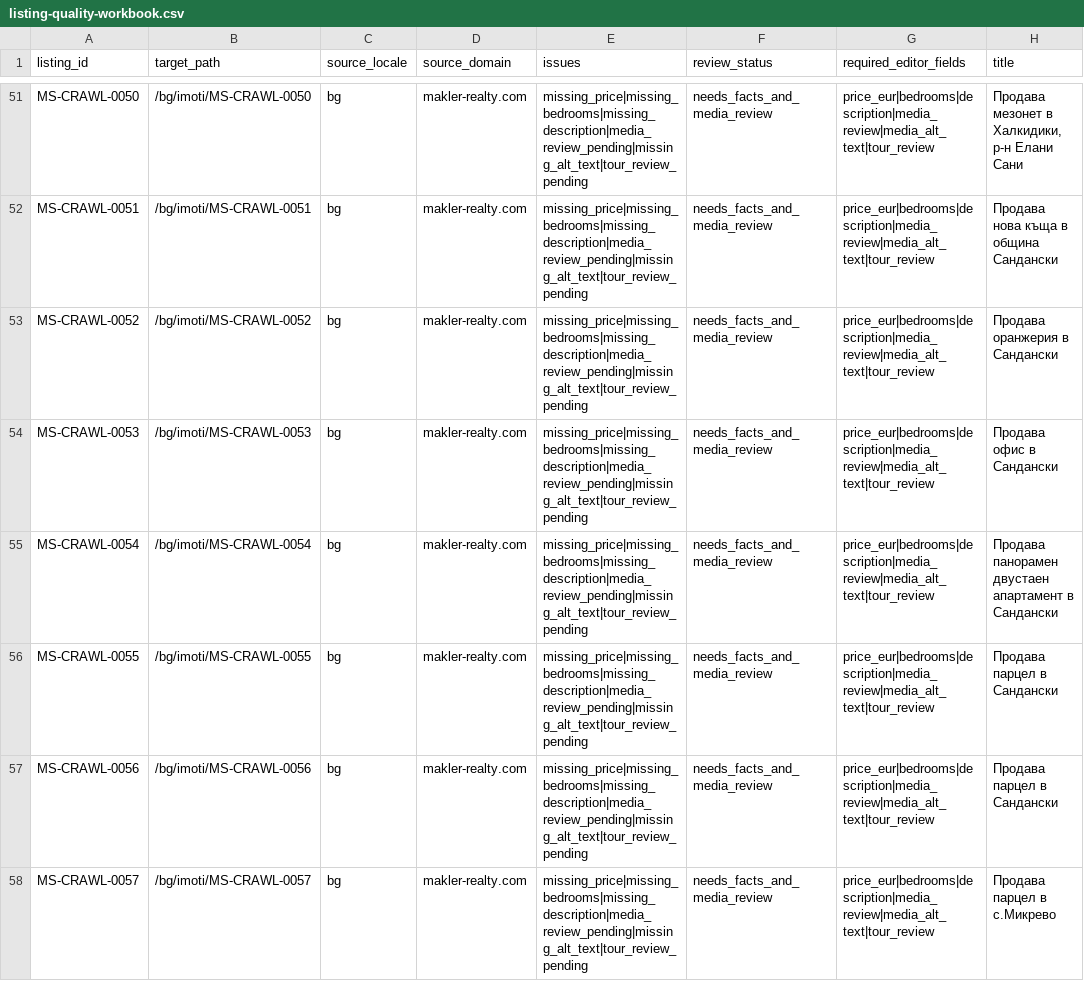
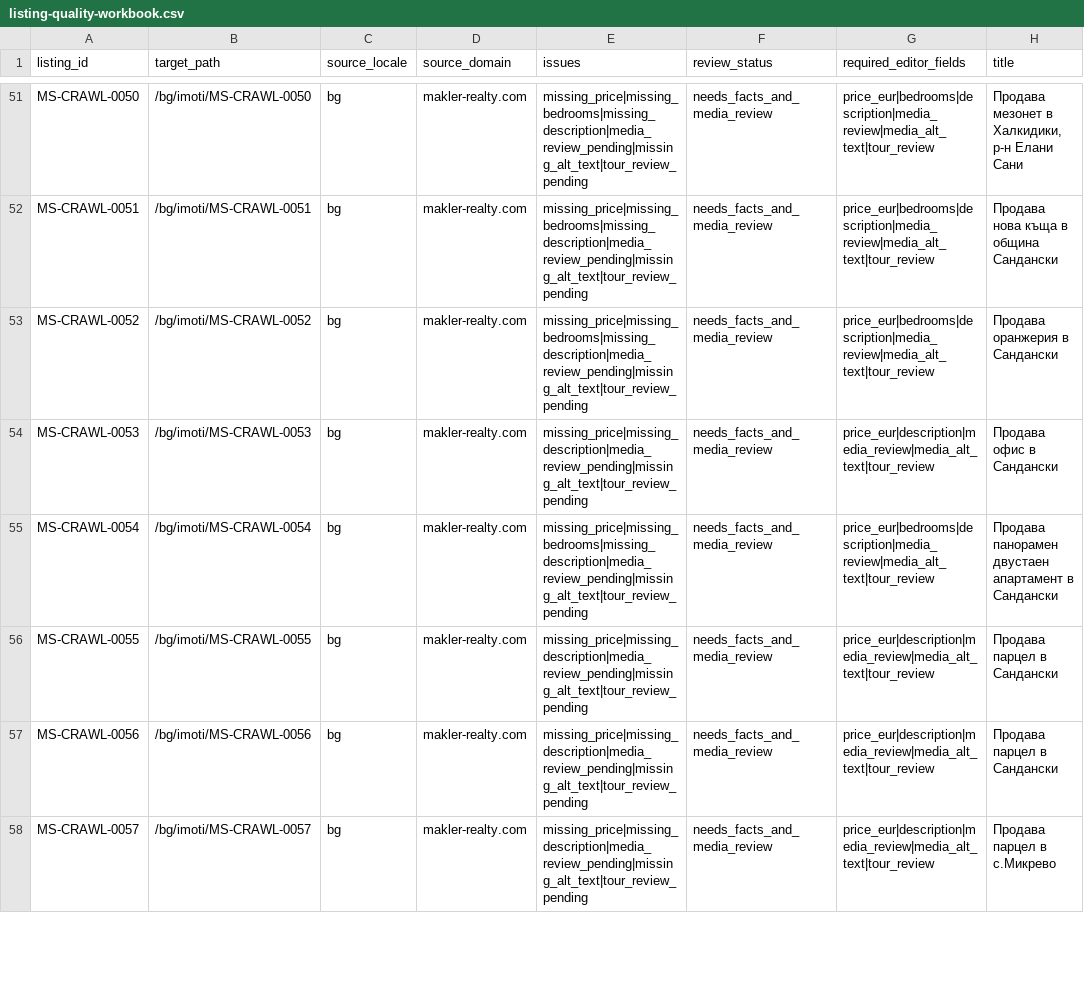
Before and after one commit to ms-realty/ms-realty, a CSV file: production/data/listing-quality-workbook.csv, drawn as a sheet; only a part is shown, gaps mark what is left out; the diff covers the shown part only; the diff names each change by its address in the sheet, - before the commit and + after, or states it on an @@ line.

Commit message:
Skip bedroom warnings for nonresidential listings

```diff
--- a/production/data/listing-quality-workbook.csv
+++ b/production/data/listing-quality-workbook.csv
-E54 (issues): missing_price|missing_bedrooms|missing_description|media_review_pending|missing_alt_text|tour_review_pending
+E54 (issues): missing_price|missing_description|media_review_pending|missing_alt_text|tour_review_pending
-G54 (required_editor_fields): price_eur|bedrooms|description|media_review|media_alt_text|tour_review
+G54 (required_editor_fields): price_eur|description|media_review|media_alt_text|tour_review
-E56:E58 (issues): missing_price|missing_bedrooms|missing_description|media_review_pending|missing_alt_text|tour_review_pending
+E56:E58 (issues): missing_price|missing_description|media_review_pending|missing_alt_text|tour_review_pending
-G56:G58 (required_editor_fields): price_eur|bedrooms|description|media_review|media_alt_text|tour_review
+G56:G58 (required_editor_fields): price_eur|description|media_review|media_alt_text|tour_review
```
Also changed, not shown: 43 edited cells elsewhere in this file, 10 other files.
